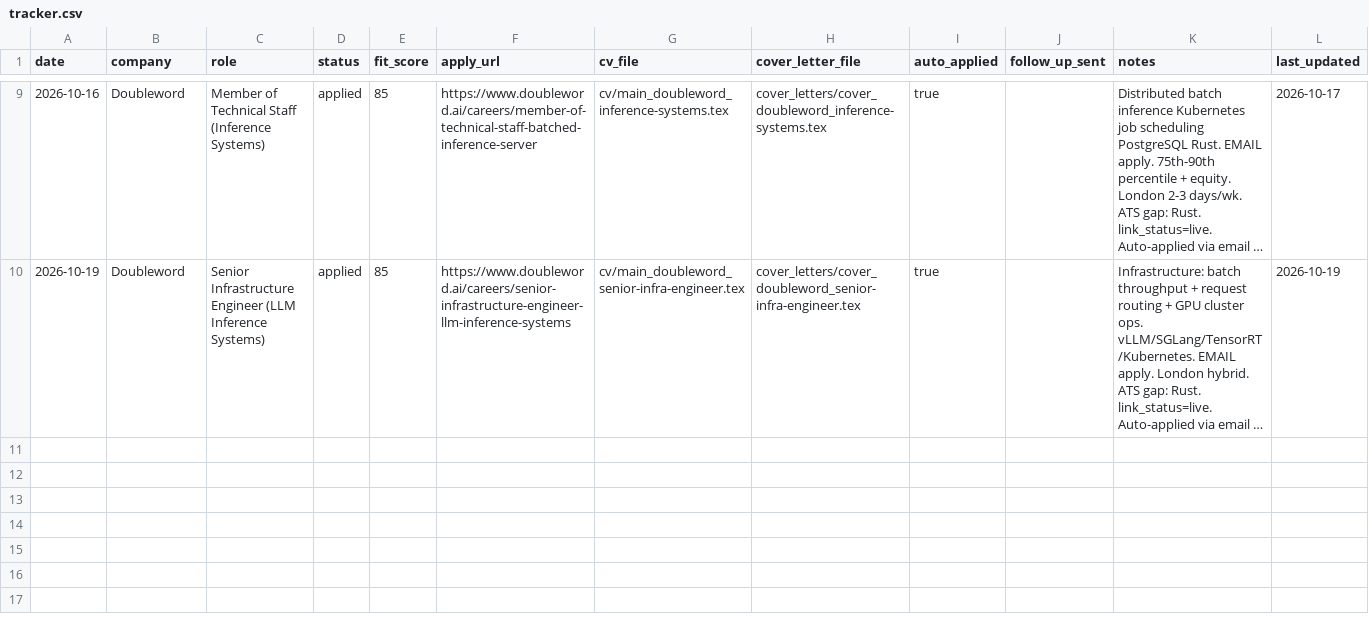
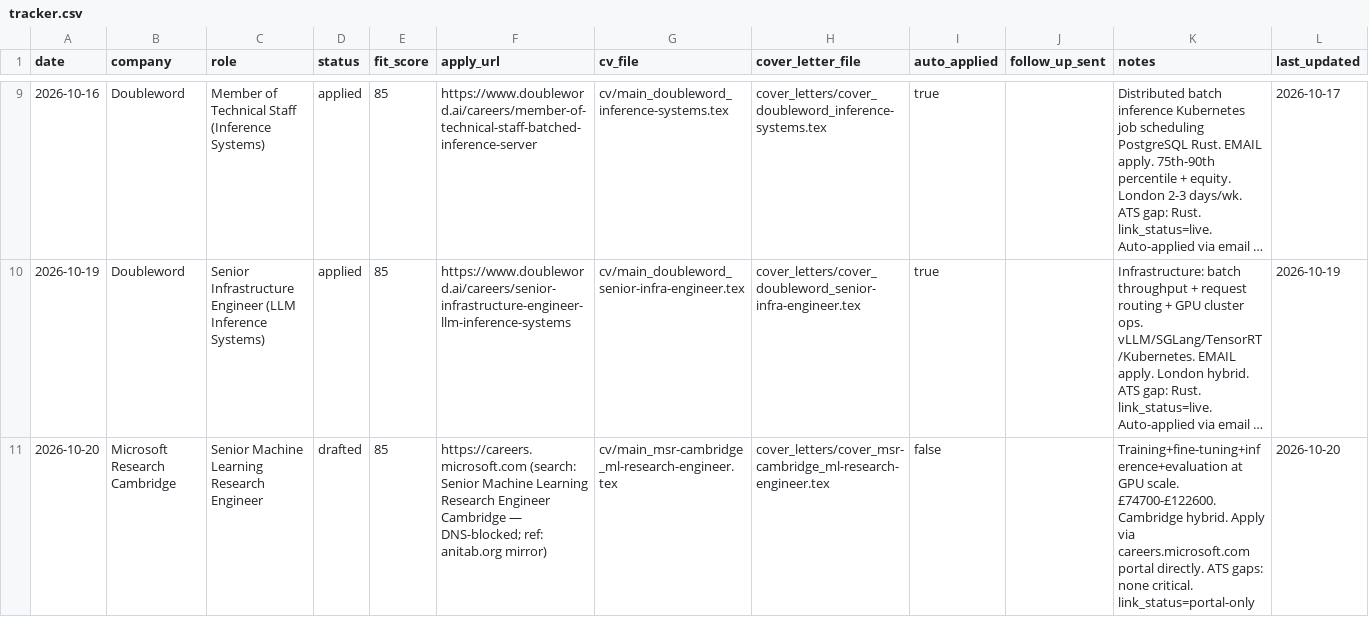
Before and after one commit to AyeniOluwatosinOlawale/job-applications, a CSV file: tracker.csv, drawn as a sheet; only a part is shown, gaps mark what is left out; long unchanged cells end in …; the diff names each change by its address in the sheet, - before the commit and + after, or states it on an @@ line.

```diff
--- a/tracker.csv
+++ b/tracker.csv
+row 11: 2026-10-20 | Microsoft Research Cambridge | Senior Machine Learning Research Engineer | drafted | 85 | https://careers.microsoft.com (search: Senior Machine Learning Research Engineer Cambridge — DNS-blocked; ref: anitab.org mirror) | cv/main_msr-cambridge_ml-research-engineer.tex | cover_letters/cover_msr-cambridge_ml-research-engineer.tex | false |  | Training+fine-tuning+inference+evaluation at GPU scale. £74700-£122600. Cambridge hybrid. Apply via careers.microsoft.com portal directly. ATS gaps: none critical. link_status=portal-only | 2026-10-20
```
Also changed, not shown: outreach.csv, 21 other files.
